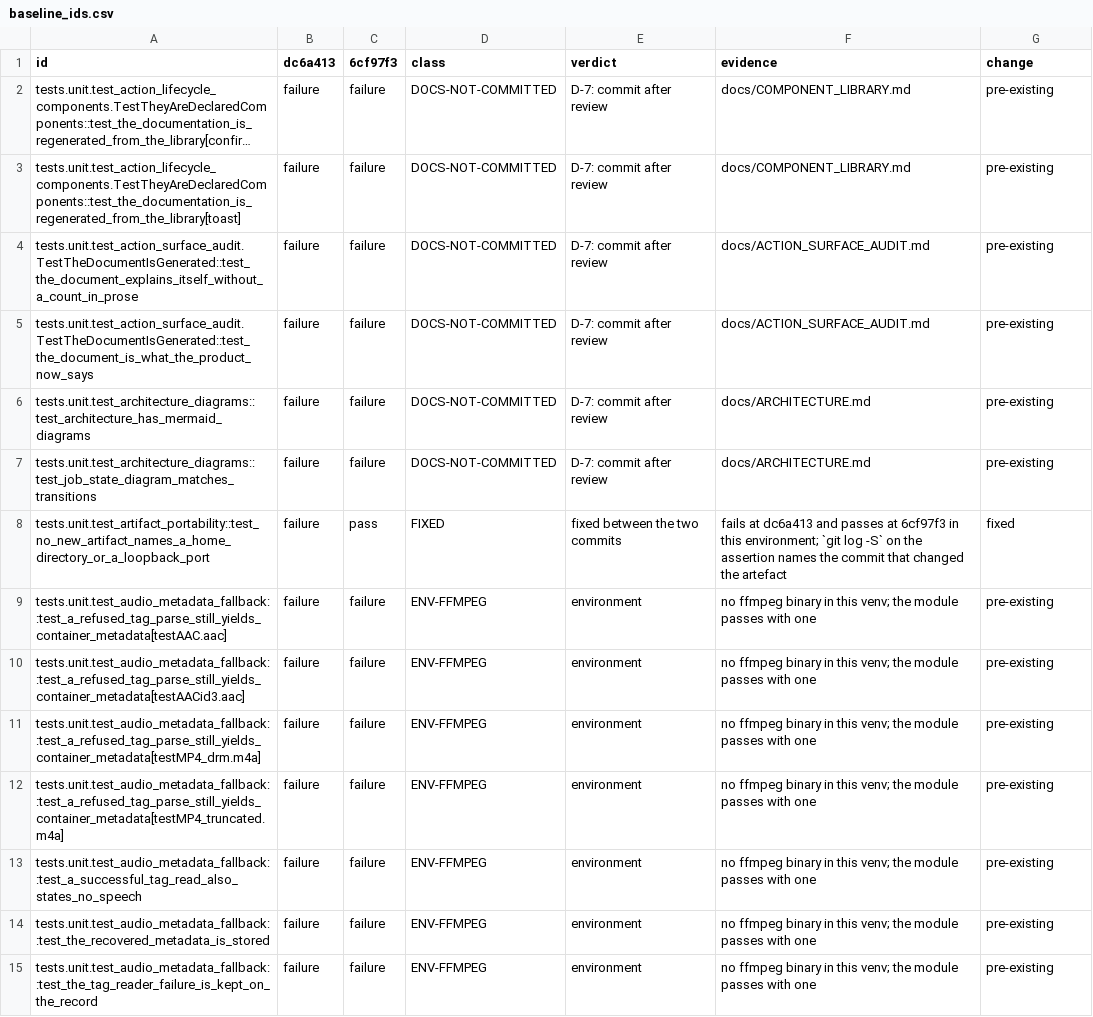
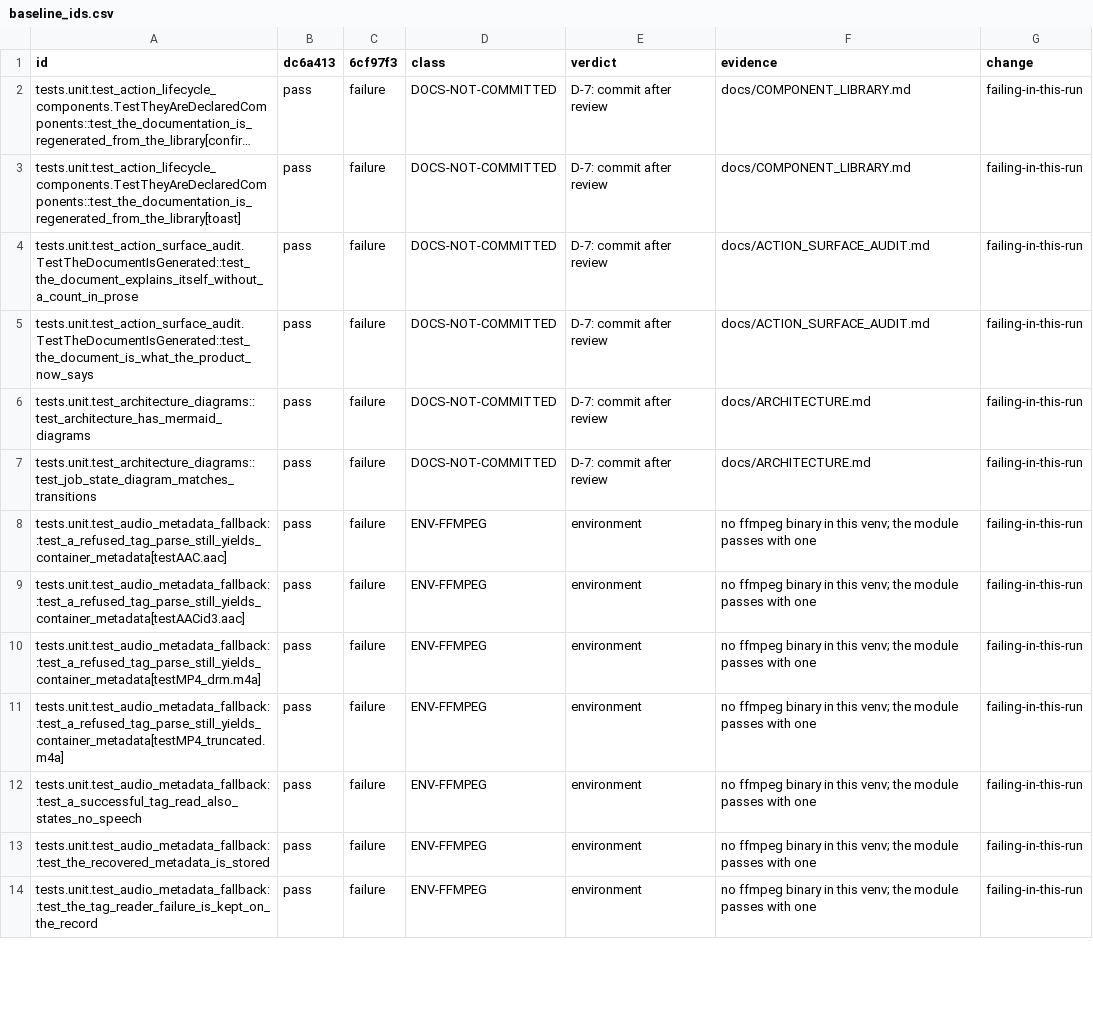
Before and after one commit to RussellTCrivello/SYLTHARAE-Pro, a CSV file: audit_report/r22_workbook/baseline_ids.csv, drawn as a sheet; only a part is shown; long unchanged cells end in …; removed rows and columns are numbered as before the commit, all else as after; the diff covers the shown part only; the diff names each change by its address in the sheet, - before the commit and + after, or states it on an @@ line.

Commit message:
F: the closeout numbers, measured once at the tip
Integration (locked, 132 modules): 1484 tests, 1392 passed, 4 failed, 0
errors, 88 skipped. Unit (locked): 3727 tests, 3623 passed, 66 failed, 5
errors, 33 skipped. Both suites are recorded in REPORT.md with their skip
counts beside their pass counts, because a skip is not a pass.

* five module orders at a64fbf4 - forward, reverse and seeds 1-3 - all agree:
  1484/1392/4F/0E/88S with the same four failing ids
* 71 failing ids, all classified, 0 unclassified, exit 0 from
  tools/audit/r22_baseline.py: 31 ENV-OCR, 26 DOCS-NOT-COMMITTED, 7 ENV-FFMPEG,
  3 NEEDS-DECISION, 2 test_licensing, 2 test_no_machine_paths (pre-existing)
* against the previously recorded 75: 4 fixed, 0 new
* the skip baseline is pinned at 121 (88 integration + 33 unit) and a re-check
  prints "equal to the recorded baseline"
* the four translation-coverage failures have an owner and a decision date
  (2026-11-05) in REPORT.md; the gate is not relaxed

Co-authored-by: arena-agent <297053741+arena-agent@users.noreply.github.com>

```diff
--- a/audit_report/r22_workbook/baseline_ids.csv
+++ b/audit_report/r22_workbook/baseline_ids.csv
-B2:B7 (dc6a413): failure
+B2:B7 (dc6a413): pass
-G2:G7 (change): pre-existing
+G2:G7 (change): failing-in-this-run
-row 8: tests.unit.test_artifact_portability::test_no_new_artifact_names_a_home_directory_or_a_loopback_port | failure | pass | FIXED | fixed between the two commits | fails at dc6a413 and passes at 6cf97f3 in this environment; `git log -S` on the assertion names the commit that changed the artefact | fixed
-B8:B14 (dc6a413): failure
+B8:B14 (dc6a413): pass
-G8:G14 (change): pre-existing
+G8:G14 (change): failing-in-this-run
```
Also changed, not shown: 6 removed rows and 115 edited cells elsewhere in this file, 2 other files.
